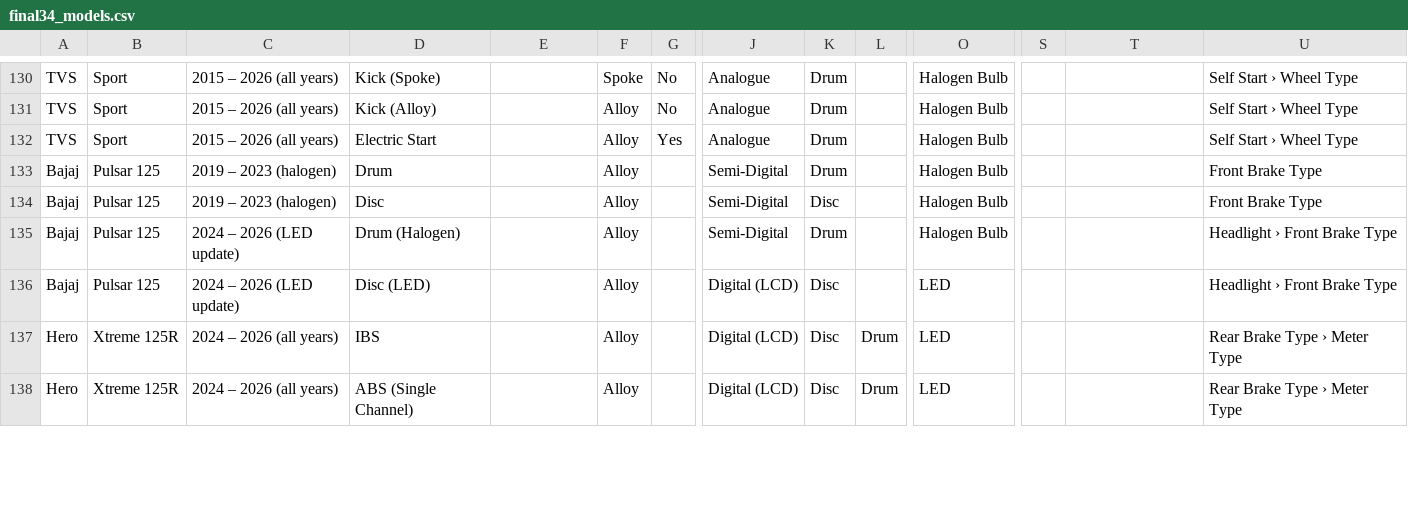
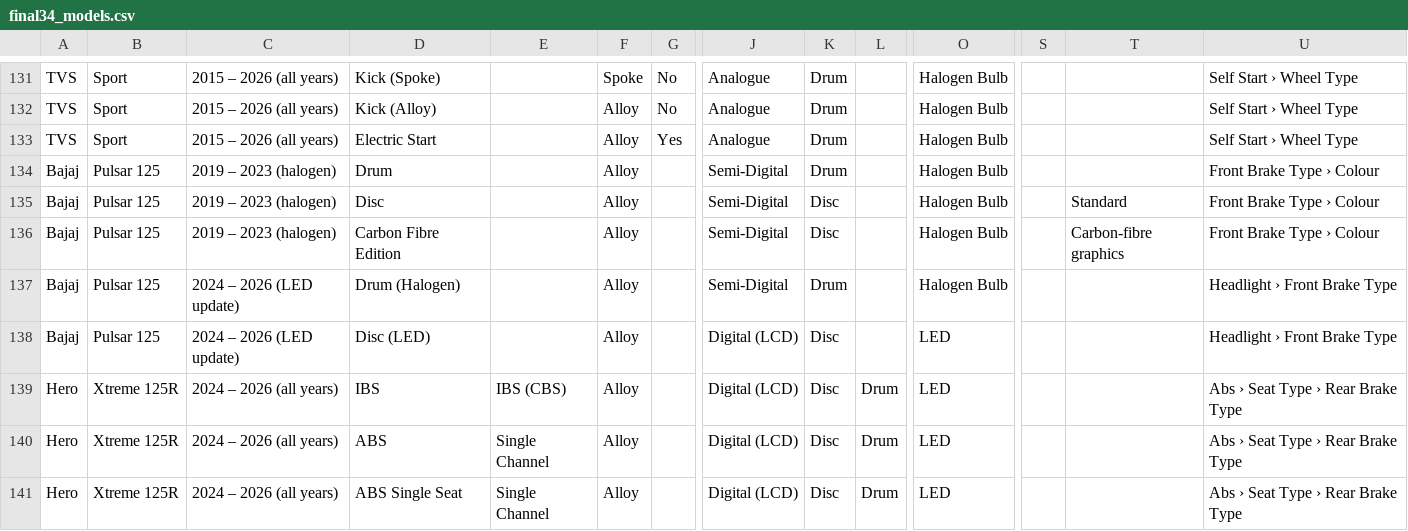
Before and after one commit to seanvida/vutto-variant-calculator, a CSV file: final34_models.csv, drawn as a sheet; only a part is shown, gaps mark what is left out; addresses are those after the commit; rows hold the shown columns only; the diff covers the shown part only; the diff names each change by its address in the sheet, - before the commit and + after, or states it on an @@ line.

```diff
--- a/final34_models.csv
+++ b/final34_models.csv
-U134:U135: Front Brake Type
+U134:U135: Front Brake Type › Colour
-T135: (empty)
+T135: Standard
+row 136: Bajaj | Pulsar 125 | 2019 – 2023 (halogen) | Carbon Fibre Edition |  | Alloy |  | Semi-Digital | Disc |  | Halogen Bulb |  | Carbon-fibre graphics | Front Brake Type › Colour
-E139: (empty)
+E139: IBS (CBS)
-U139: Rear Brake Type › Meter Type
+U139: Abs › Seat Type › Rear Brake Type
+row 140: Hero | Xtreme 125R | 2024 – 2026 (all years) | ABS | Single Channel | Alloy |  | Digital (LCD) | Disc | Drum | LED |  |  | Abs › Seat Type › Rear Brake Type
-D141: ABS (Single Channel)
+D141: ABS Single Seat
-E141: (empty)
+E141: Single Channel
-U141: Rear Brake Type › Meter Type
+U141: Abs › Seat Type › Rear Brake Type
```
Also changed, not shown: 8 added rows and 31 edited cells elsewhere in this file, 3 other files.
